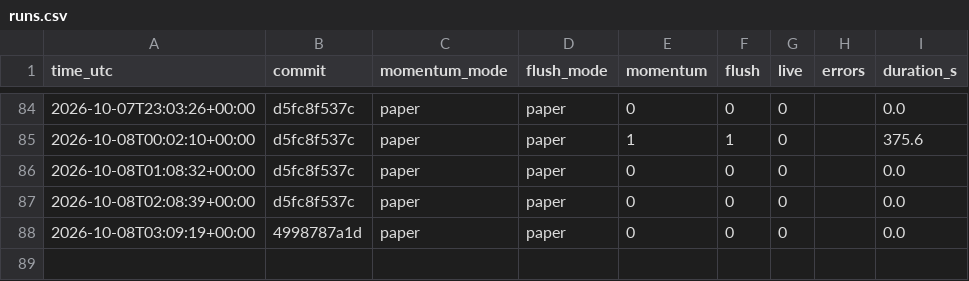
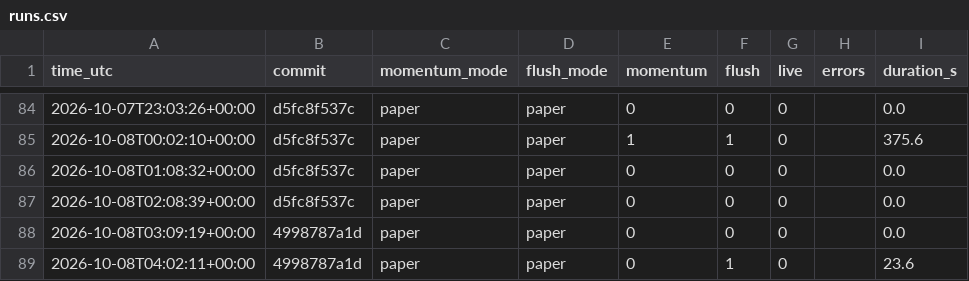
Before and after one commit to daijobudesu69/Crypto-REM, a CSV file: state/runs.csv, drawn as a sheet; only a part is shown, gaps mark what is left out; the diff names each change by its address in the sheet, - before the commit and + after, or states it on an @@ line.

```diff
--- a/state/runs.csv
+++ b/state/runs.csv
+row 89: 2026-10-08T04:02:11+00:00 | 4998787a1d | paper | paper | 0 | 1 | 0 |  | 23.6
```
Also changed, not shown: state/flush_signals.csv, 1 other file.
